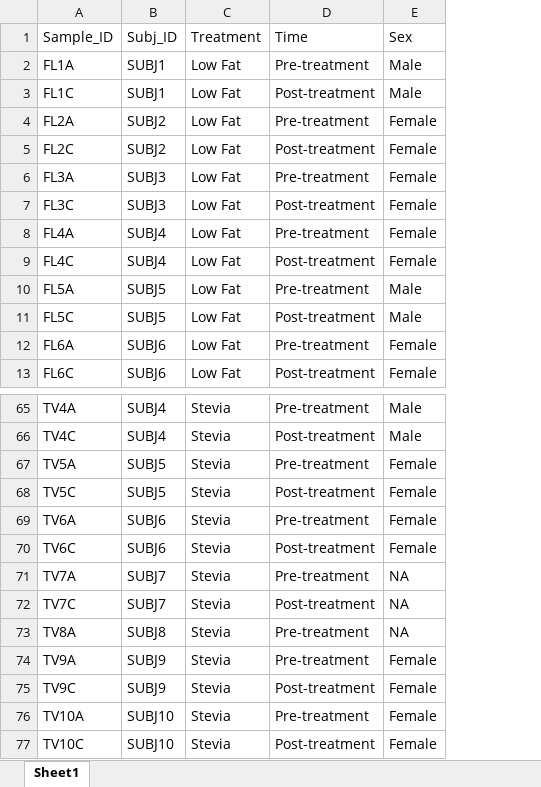
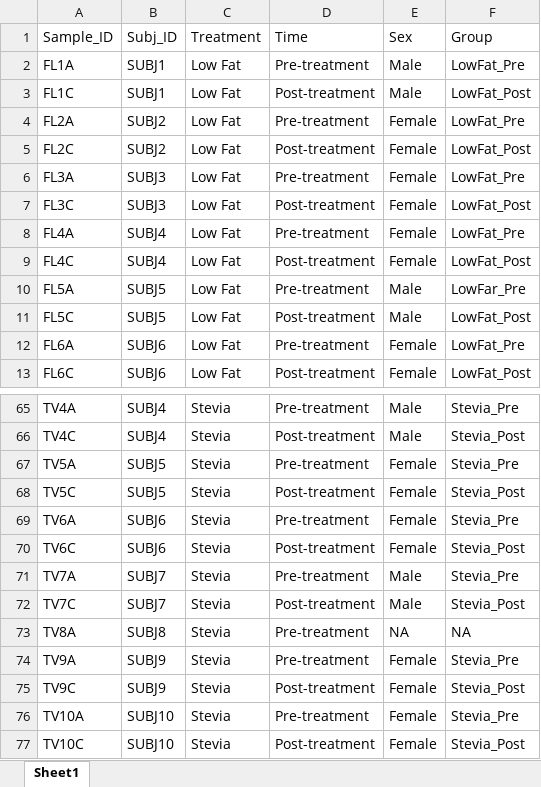
Before and after one commit to ednachiang/Stevia, an Excel workbook: metadata.xlsx, sheet Sheet1, drawn as a sheet; only a part is shown, gaps mark what is left out; values as stored, in another font and other column widths than the file's, no borders; the diff names each change by its address in the sheet, - before the commit and + after, or states it on an @@ line.

Commit message:
Updated metadata

```diff
--- a/metadata.xlsx (sheet Sheet1)
+++ b/metadata.xlsx (sheet Sheet1)
+column F (Group), rows 2-13: LowFat_Pre | LowFat_Post | LowFat_Pre | LowFat_Post | LowFat_Pre | LowFat_Post | LowFat_Pre | LowFat_Post | LowFar_Pre | LowFat_Post | LowFat_Pre | LowFat_Post; rows 65-77: Stevia_Pre | Stevia_Post | Stevia_Pre | Stevia_Post | Stevia_Pre | Stevia_Post | Stevia_Pre | Stevia_Post | NA | Stevia_Pre | Stevia_Post | Stevia_Pre | Stevia_Post
-E71:E72 (Sex): NA
+E71:E72 (Sex): Male
```
Also changed, not shown: 2 other files.
